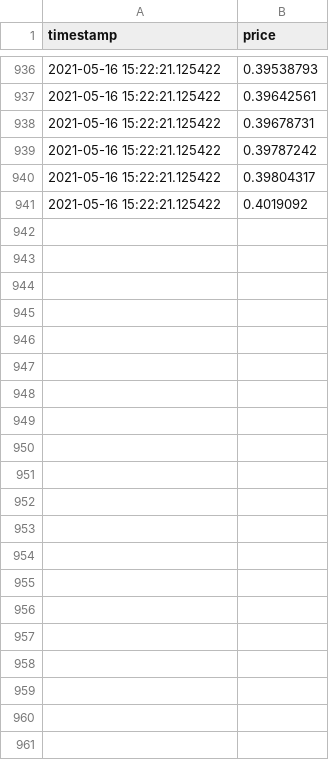
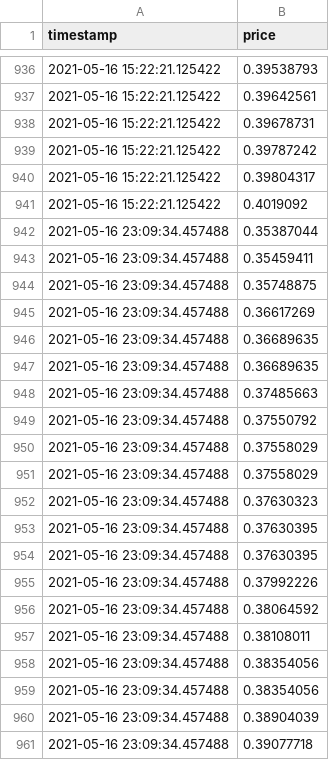
Before and after one commit to codingeologist/PoE-G2G-Scraper, a CSV file: full_price_chart.csv, drawn as a sheet; only a part is shown, gaps mark what is left out; the diff names each change by its address in the sheet, - before the commit and + after, or states it on an @@ line.

```diff
--- a/full_price_chart.csv
+++ b/full_price_chart.csv
+row 942: 2021-05-16 23:09:34.457488 | 0.35387044
+row 943: 2021-05-16 23:09:34.457488 | 0.35459411
+row 944: 2021-05-16 23:09:34.457488 | 0.35748875
+row 945: 2021-05-16 23:09:34.457488 | 0.36617269
+row 946: 2021-05-16 23:09:34.457488 | 0.36689635
+row 947: 2021-05-16 23:09:34.457488 | 0.36689635
+row 948: 2021-05-16 23:09:34.457488 | 0.37485663
+row 949: 2021-05-16 23:09:34.457488 | 0.37550792
+row 950: 2021-05-16 23:09:34.457488 | 0.37558029
+row 951: 2021-05-16 23:09:34.457488 | 0.37558029
+row 952: 2021-05-16 23:09:34.457488 | 0.37630323
+row 953: 2021-05-16 23:09:34.457488 | 0.37630395
+row 954: 2021-05-16 23:09:34.457488 | 0.37630395
+row 955: 2021-05-16 23:09:34.457488 | 0.37992226
+row 956: 2021-05-16 23:09:34.457488 | 0.38064592
+row 957: 2021-05-16 23:09:34.457488 | 0.38108011
+row 958: 2021-05-16 23:09:34.457488 | 0.38354056
+row 959: 2021-05-16 23:09:34.457488 | 0.38354056
+row 960: 2021-05-16 23:09:34.457488 | 0.38904039
+row 961: 2021-05-16 23:09:34.457488 | 0.39077718
```
Also changed, not shown: price_summary.csv, 1 other file.
